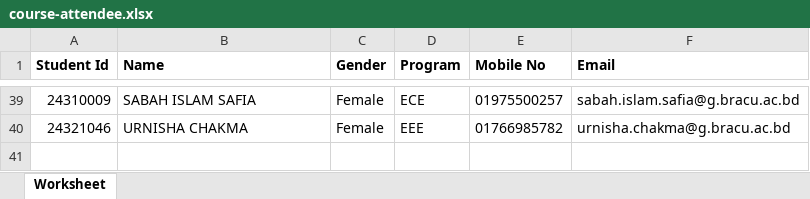
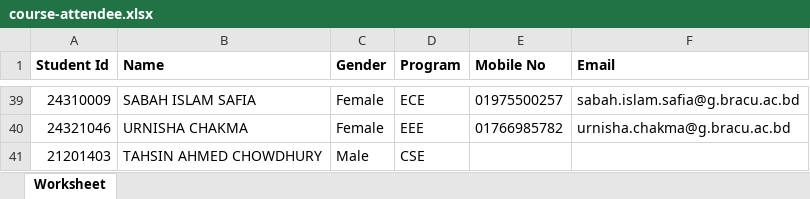
Before and after one commit to parthosutradhor/Unique-Assignment-Project, an Excel workbook: course-attendee.xlsx, sheet Worksheet, drawn as a sheet; only a part is shown, gaps mark what is left out; values as stored, in another font and other column widths than the file's, no borders; the diff names each change by its address in the sheet, - before the commit and + after, or states it on an @@ line.

```diff
--- a/course-attendee.xlsx (sheet Worksheet)
+++ b/course-attendee.xlsx (sheet Worksheet)
+row 41: 21201403 | TAHSIN AHMED CHOWDHURY | Male | CSE
```
Also changed, not shown: 41 other files.
